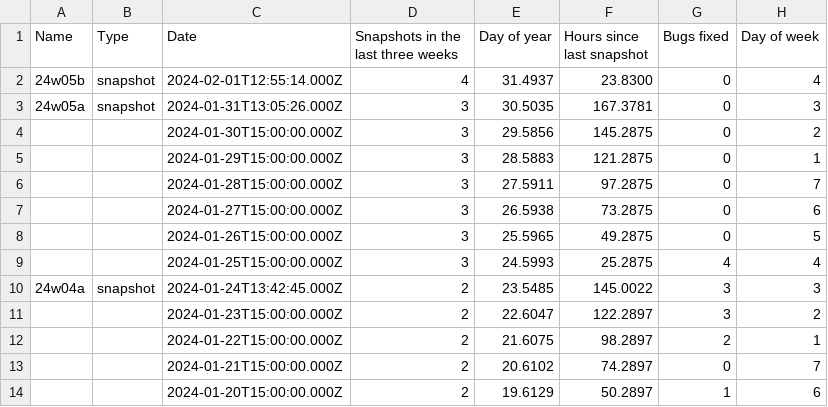
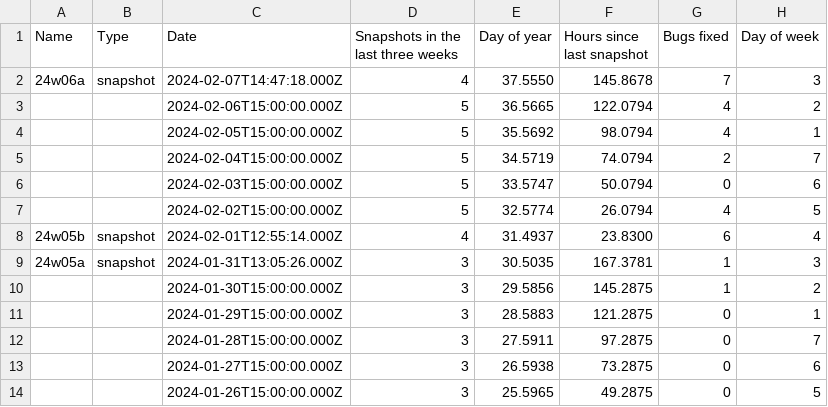
Before and after one commit to DEVTomatoCake/MCCNextSnapshot, a CSV file: mcVersions.csv, drawn as a sheet; only a part is shown; the shorter side is filled out with more unchanged rows; the diff covers the shown part only.

```diff
--- a/mcVersions.csv
+++ b/mcVersions.csv
@@ -1,5 +1,11 @@
 Name,Type,Date,Snapshots in the last three weeks,Day of year,Hours since last snapshot,Bugs fixed,Day of week
-24w05b,snapshot,2024-02-01T12:55:14.000Z,4,31.4937,23.8300,0,4
-24w05a,snapshot,2024-01-31T13:05:26.000Z,3,30.5035,167.3781,0,3
-,,2024-01-30T15:00:00.000Z,3,29.5856,145.2875,0,2
+24w06a,snapshot,2024-02-07T14:47:18.000Z,4,37.5550,145.8678,7,3
+,,2024-02-06T15:00:00.000Z,5,36.5665,122.0794,4,2
+,,2024-02-05T15:00:00.000Z,5,35.5692,98.0794,4,1
+,,2024-02-04T15:00:00.000Z,5,34.5719,74.0794,2,7
+,,2024-02-03T15:00:00.000Z,5,33.5747,50.0794,0,6
+,,2024-02-02T15:00:00.000Z,5,32.5774,26.0794,4,5
+24w05b,snapshot,2024-02-01T12:55:14.000Z,4,31.4937,23.8300,6,4
+24w05a,snapshot,2024-01-31T13:05:26.000Z,3,30.5035,167.3781,1,3
+,,2024-01-30T15:00:00.000Z,3,29.5856,145.2875,1,2
 ,,2024-01-29T15:00:00.000Z,3,28.5883,121.2875,0,1
```
Also changed, not shown: 9 removed rows and 11 edited cells elsewhere in this file, fancyStats.csv, 4 other files.
